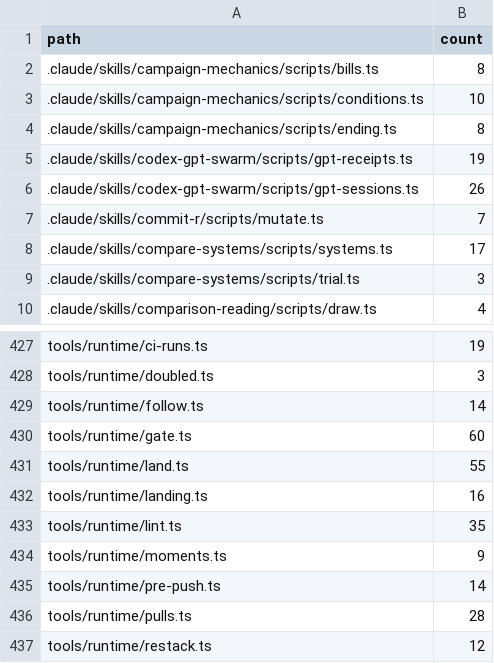
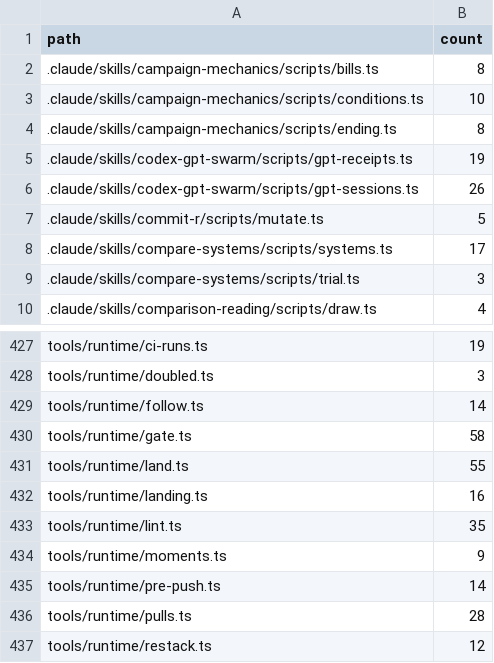
Before and after one commit to s-smits/anabasis, a TSV file: tools/oxlint/comment-ratchet.tsv, drawn as a sheet; only a part is shown, gaps mark what is left out.

Commit message:
Spread commit-r mutants over the check hosts a landing proves on
Move the host fan-out a landing's proofs use (Place, NO_VERDICT,
checkPlaces, namedPlaces, placeEnv) into tools/runs/host-config.ts, so
land wraps it and commit-r's mutate.ts reads it too. Each check slot
takes one worker over its own copy of the tree; every place passes the
suites unmutated before taking mutants, a place giving no verdict hands
its mutant back, and mutants no place read stay unrecorded for a rerun.
Suites run with the suite runner's per-test wall.

```diff
--- a/tools/oxlint/comment-ratchet.tsv
+++ b/tools/oxlint/comment-ratchet.tsv
@@ -6,3 +6,3 @@ path	count
 .claude/skills/codex-gpt-swarm/scripts/gpt-sessions.ts	26
-.claude/skills/commit-r/scripts/mutate.ts	7
+.claude/skills/commit-r/scripts/mutate.ts	5
 .claude/skills/compare-systems/scripts/systems.ts	17
@@ -429,3 +429,3 @@ tools/runtime/doubled.ts	3
 tools/runtime/follow.ts	14
-tools/runtime/gate.ts	60
+tools/runtime/gate.ts	58
 tools/runtime/land.ts	55
```
Also changed, not shown: 13 other files.
